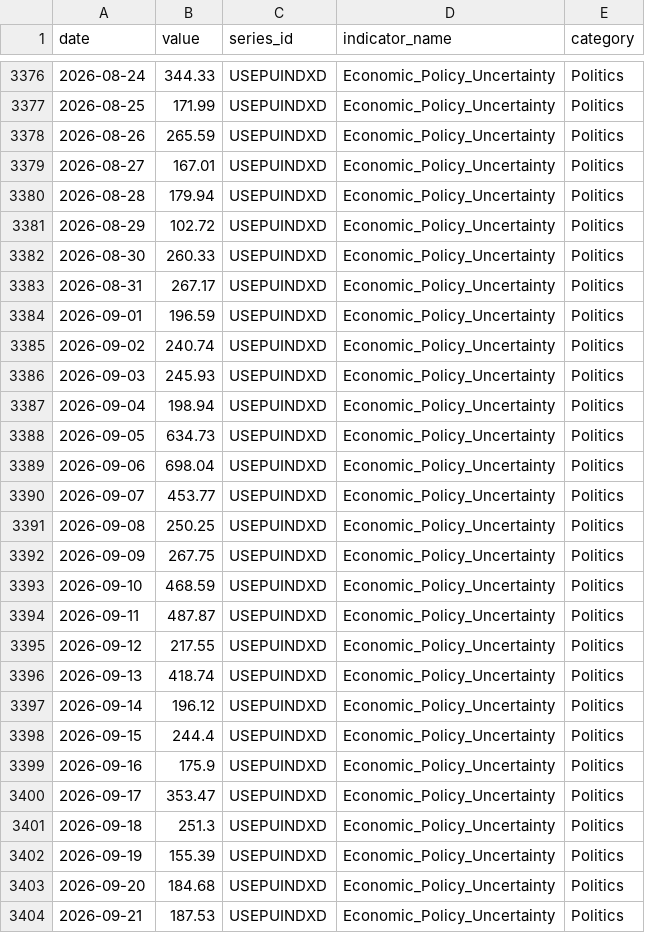
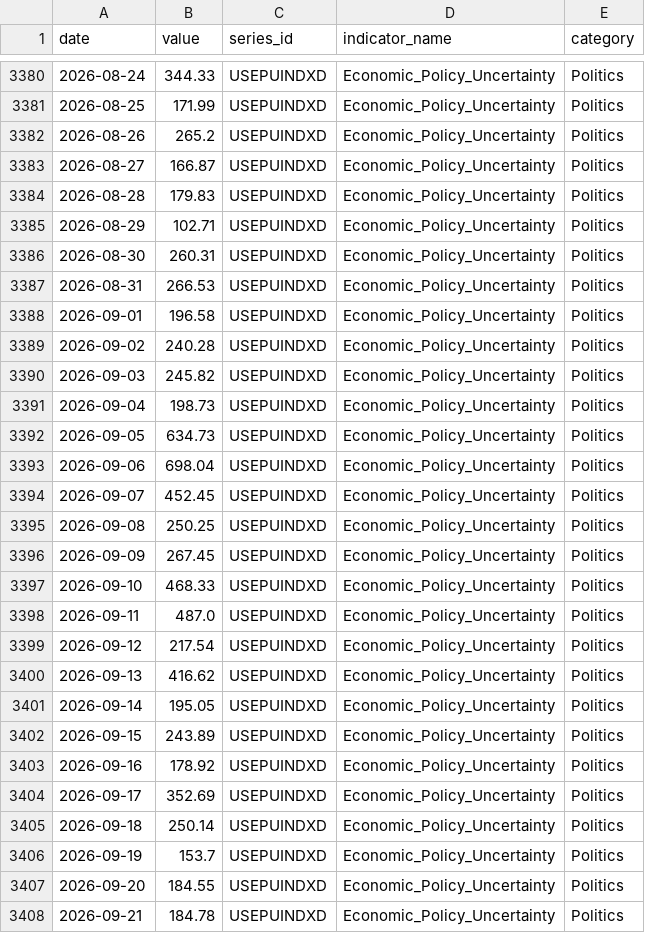
Before and after one commit to heartyhong2002-png/international-analysis, a CSV file: data/us_signals/us_macro_financial_indicators.csv, drawn as a sheet; only a part is shown, gaps mark what is left out; the diff covers the shown part only.

```diff
--- a/data/us_signals/us_macro_financial_indicators.csv
+++ b/data/us_signals/us_macro_financial_indicators.csv
@@ -3377,28 +3381,28 @@
 2026-08-25,171.99,USEPUINDXD,Economic_Policy_Uncertainty,Politics
-2026-08-26,265.59,USEPUINDXD,Economic_Policy_Uncertainty,Politics
-2026-08-27,167.01,USEPUINDXD,Economic_Policy_Uncertainty,Politics
-2026-08-28,179.94,USEPUINDXD,Economic_Policy_Uncertainty,Politics
-2026-08-29,102.72,USEPUINDXD,Economic_Policy_Uncertainty,Politics
-2026-08-30,260.33,USEPUINDXD,Economic_Policy_Uncertainty,Politics
-2026-08-31,267.17,USEPUINDXD,Economic_Policy_Uncertainty,Politics
-2026-09-01,196.59,USEPUINDXD,Economic_Policy_Uncertainty,Politics
-2026-09-02,240.74,USEPUINDXD,Economic_Policy_Uncertainty,Politics
-2026-09-03,245.93,USEPUINDXD,Economic_Policy_Uncertainty,Politics
-2026-09-04,198.94,USEPUINDXD,Economic_Policy_Uncertainty,Politics
+2026-08-26,265.2,USEPUINDXD,Economic_Policy_Uncertainty,Politics
+2026-08-27,166.87,USEPUINDXD,Economic_Policy_Uncertainty,Politics
+2026-08-28,179.83,USEPUINDXD,Economic_Policy_Uncertainty,Politics
+2026-08-29,102.71,USEPUINDXD,Economic_Policy_Uncertainty,Politics
+2026-08-30,260.31,USEPUINDXD,Economic_Policy_Uncertainty,Politics
+2026-08-31,266.53,USEPUINDXD,Economic_Policy_Uncertainty,Politics
+2026-09-01,196.58,USEPUINDXD,Economic_Policy_Uncertainty,Politics
+2026-09-02,240.28,USEPUINDXD,Economic_Policy_Uncertainty,Politics
+2026-09-03,245.82,USEPUINDXD,Economic_Policy_Uncertainty,Politics
+2026-09-04,198.73,USEPUINDXD,Economic_Policy_Uncertainty,Politics
 2026-09-05,634.73,USEPUINDXD,Economic_Policy_Uncertainty,Politics
 2026-09-06,698.04,USEPUINDXD,Economic_Policy_Uncertainty,Politics
-2026-09-07,453.77,USEPUINDXD,Economic_Policy_Uncertainty,Politics
+2026-09-07,452.45,USEPUINDXD,Economic_Policy_Uncertainty,Politics
 2026-09-08,250.25,USEPUINDXD,Economic_Policy_Uncertainty,Politics
-2026-09-09,267.75,USEPUINDXD,Economic_Policy_Uncertainty,Politics
-2026-09-10,468.59,USEPUINDXD,Economic_Policy_Uncertainty,Politics
-2026-09-11,487.87,USEPUINDXD,Economic_Policy_Uncertainty,Politics
-2026-09-12,217.55,USEPUINDXD,Economic_Policy_Uncertainty,Politics
-2026-09-13,418.74,USEPUINDXD,Economic_Policy_Uncertainty,Politics
-2026-09-14,196.12,USEPUINDXD,Economic_Policy_Uncertainty,Politics
-2026-09-15,244.4,USEPUINDXD,Economic_Policy_Uncertainty,Politics
-2026-09-16,175.9,USEPUINDXD,Economic_Policy_Uncertainty,Politics
-2026-09-17,353.47,USEPUINDXD,Economic_Policy_Uncertainty,Politics
-2026-09-18,251.3,USEPUINDXD,Economic_Policy_Uncertainty,Politics
-2026-09-19,155.39,USEPUINDXD,Economic_Policy_Uncertainty,Politics
-2026-09-20,184.68,USEPUINDXD,Economic_Policy_Uncertainty,Politics
-2026-09-21,187.53,USEPUINDXD,Economic_Policy_Uncertainty,Politics
+2026-09-09,267.45,USEPUINDXD,Economic_Policy_Uncertainty,Politics
+2026-09-10,468.33,USEPUINDXD,Economic_Policy_Uncertainty,Politics
+2026-09-11,487.0,USEPUINDXD,Economic_Policy_Uncertainty,Politics
+2026-09-12,217.54,USEPUINDXD,Economic_Policy_Uncertainty,Politics
+2026-09-13,416.62,USEPUINDXD,Economic_Policy_Uncertainty,Politics
+2026-09-14,195.05,USEPUINDXD,Economic_Policy_Uncertainty,Politics
+2026-09-15,243.89,USEPUINDXD,Economic_Policy_Uncertainty,Politics
+2026-09-16,178.92,USEPUINDXD,Economic_Policy_Uncertainty,Politics
+2026-09-17,352.69,USEPUINDXD,Economic_Policy_Uncertainty,Politics
+2026-09-18,250.14,USEPUINDXD,Economic_Policy_Uncertainty,Politics
+2026-09-19,153.7,USEPUINDXD,Economic_Policy_Uncertainty,Politics
+2026-09-20,184.55,USEPUINDXD,Economic_Policy_Uncertainty,Politics
+2026-09-21,184.78,USEPUINDXD,Economic_Policy_Uncertainty,Politics
```
Also changed, not shown: 5 added rows and 2 edited cells elsewhere in this file, data/us_signals/us_diplomatic_statements.csv, 1 other file.
